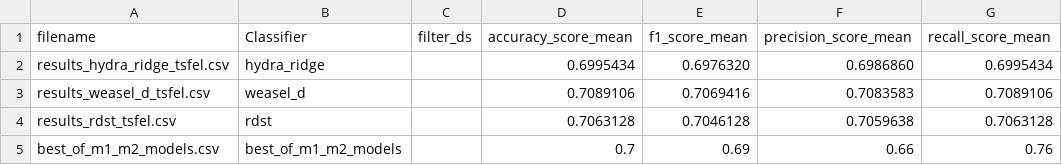
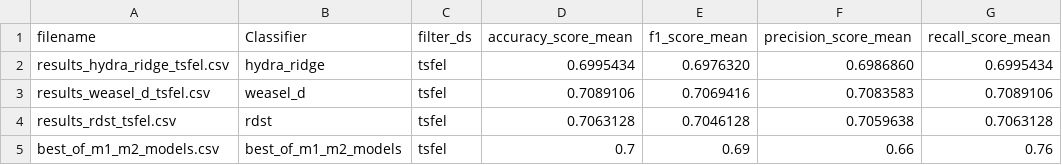
Before and after one commit to cakimie/Mestrado, a CSV file: classifiers/combined_entries_tsfel.csv, drawn as a sheet; only a part is shown; the diff names each change by its address in the sheet, - before the commit and + after, or states it on an @@ line.

```diff
--- a/classifiers/combined_entries_tsfel.csv
+++ b/classifiers/combined_entries_tsfel.csv
-C2:C5 (filter_ds): (empty)
+C2:C5 (filter_ds): tsfel
```
Also changed, not shown: classifiers/combined_entries_country.csv, classifiers/combined_entries_inverted.csv, 16 other files.
